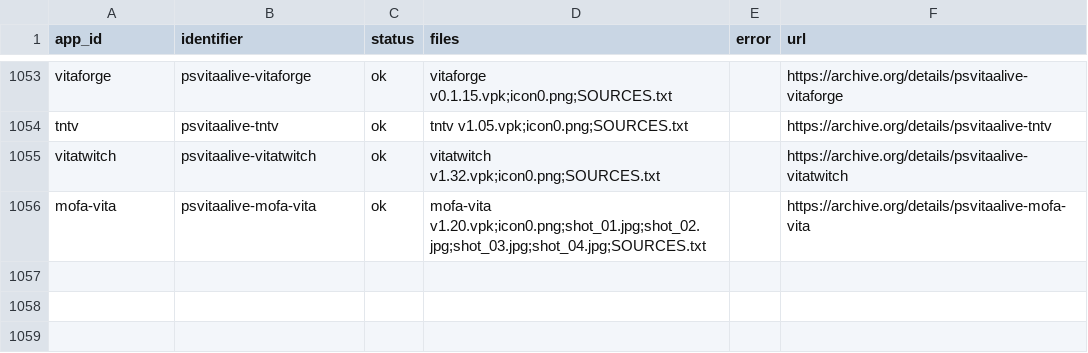
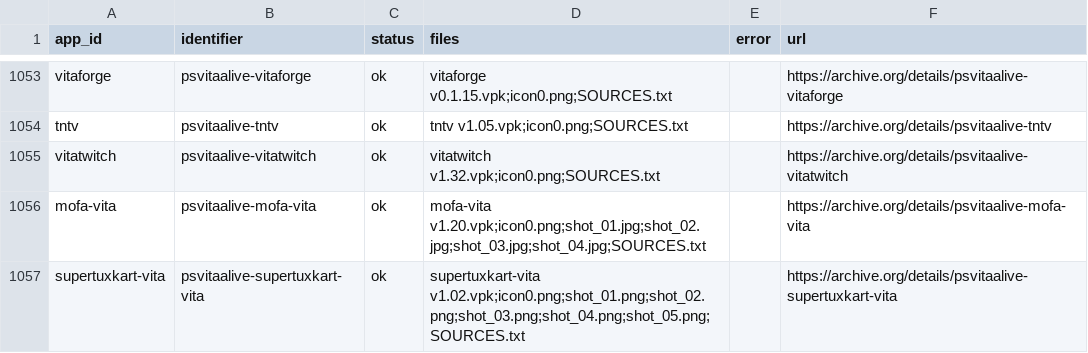
Before and after one commit to VegettoSan/PSVitaAlive, a CSV file: scripts/archive_upload_log.csv, drawn as a sheet; only a part is shown, gaps mark what is left out.

```diff
--- a/scripts/archive_upload_log.csv
+++ b/scripts/archive_upload_log.csv
@@ -1056 +1056,2 @@ vitatwitch,psvitaalive-vitatwitch,ok,vitatwitch v1.32.vpk;icon0.png;SOURCES.txt,
 mofa-vita,psvitaalive-mofa-vita,ok,mofa-vita v1.20.vpk;icon0.png;shot_01.jpg;shot_02.jpg;shot_03.jpg;shot_04.jpg;SOURCES.txt,,https://archive.org/details/psvitaalive-mofa-vita
+supertuxkart-vita,psvitaalive-supertuxkart-vita,ok,supertuxkart-vita v1.02.vpk;icon0.png;shot_01.png;shot_02.png;shot_03.png;shot_04.png;shot_05.png;SOURCES.txt,,https://archive.org/details/psvitaalive-supertuxkart-vita
```
Also changed, not shown: 2 other files.
